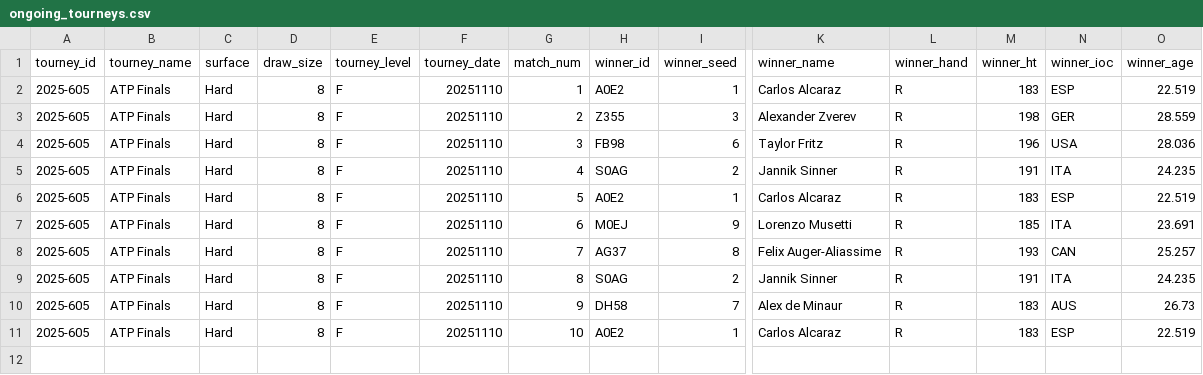
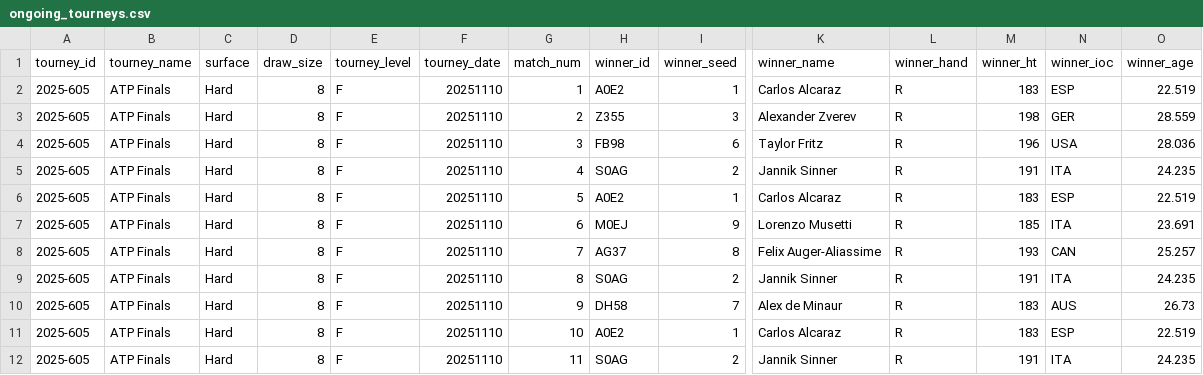
Before and after one commit to Tennismylife/TML-Database, a CSV file: ongoing_tourneys.csv, drawn as a sheet; only a part is shown, gaps mark what is left out; rows hold the shown columns only; the diff names each change by its address in the sheet, - before the commit and + after, or states it on an @@ line.

Commit message:
Update ongoing_tourneys.csv

```diff
--- a/ongoing_tourneys.csv
+++ b/ongoing_tourneys.csv
+row 12: 2025-605 | ATP Finals | Hard | 8 | F | 20251110 | 11 | S0AG | 2 | Jannik Sinner | R | 191 | ITA | 24.235
```
